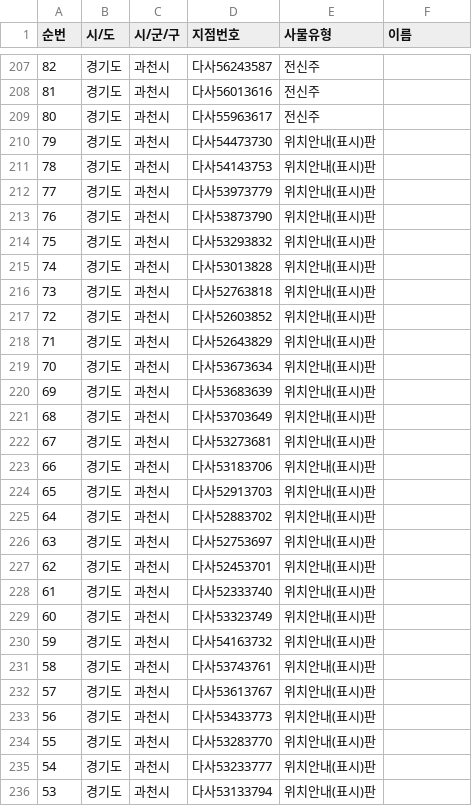
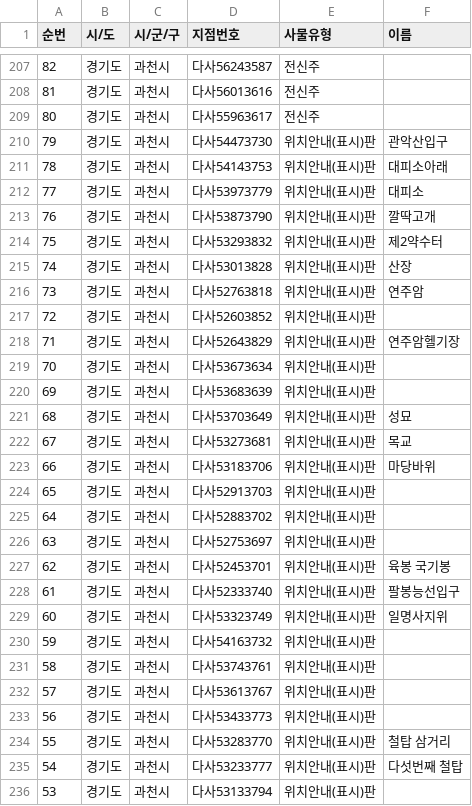
Before and after one commit to ohhara79/oh-trail-map, a TSV file: data/national_points_w_name.tsv, drawn as a sheet; only a part is shown, gaps mark what is left out; the diff covers the shown part only.

```diff
--- a/data/national_points_w_name.tsv
+++ b/data/national_points_w_name.tsv
@@ -209,16 +209,16 @@
 80	경기도	과천시	다사55963617	전신주
-79	경기도	과천시	다사54473730	위치안내(표시)판
-78	경기도	과천시	다사54143753	위치안내(표시)판
-77	경기도	과천시	다사53973779	위치안내(표시)판
-76	경기도	과천시	다사53873790	위치안내(표시)판
-75	경기도	과천시	다사53293832	위치안내(표시)판
-74	경기도	과천시	다사53013828	위치안내(표시)판
-73	경기도	과천시	다사52763818	위치안내(표시)판
+79	경기도	과천시	다사54473730	위치안내(표시)판	관악산입구
+78	경기도	과천시	다사54143753	위치안내(표시)판	대피소아래
+77	경기도	과천시	다사53973779	위치안내(표시)판	대피소
+76	경기도	과천시	다사53873790	위치안내(표시)판	깔딱고개
+75	경기도	과천시	다사53293832	위치안내(표시)판	제2약수터
+74	경기도	과천시	다사53013828	위치안내(표시)판	산장
+73	경기도	과천시	다사52763818	위치안내(표시)판	연주암
 72	경기도	과천시	다사52603852	위치안내(표시)판
-71	경기도	과천시	다사52643829	위치안내(표시)판
+71	경기도	과천시	다사52643829	위치안내(표시)판	연주암헬기장
 70	경기도	과천시	다사53673634	위치안내(표시)판
 69	경기도	과천시	다사53683639	위치안내(표시)판
-68	경기도	과천시	다사53703649	위치안내(표시)판
-67	경기도	과천시	다사53273681	위치안내(표시)판
-66	경기도	과천시	다사53183706	위치안내(표시)판
+68	경기도	과천시	다사53703649	위치안내(표시)판	성묘
+67	경기도	과천시	다사53273681	위치안내(표시)판	목교
+66	경기도	과천시	다사53183706	위치안내(표시)판	마당바위
 65	경기도	과천시	다사52913703	위치안내(표시)판
@@ -226,5 +226,5 @@
 63	경기도	과천시	다사52753697	위치안내(표시)판
-62	경기도	과천시	다사52453701	위치안내(표시)판
-61	경기도	과천시	다사52333740	위치안내(표시)판
-60	경기도	과천시	다사53323749	위치안내(표시)판
+62	경기도	과천시	다사52453701	위치안내(표시)판	육봉 국기봉
+61	경기도	과천시	다사52333740	위치안내(표시)판	팔봉능선입구
+60	경기도	과천시	다사53323749	위치안내(표시)판	일명사지위
 59	경기도	과천시	다사54163732	위치안내(표시)판
@@ -233,4 +233,4 @@
 56	경기도	과천시	다사53433773	위치안내(표시)판
-55	경기도	과천시	다사53283770	위치안내(표시)판
-54	경기도	과천시	다사53233777	위치안내(표시)판
+55	경기도	과천시	다사53283770	위치안내(표시)판	철탑 삼거리
+54	경기도	과천시	다사53233777	위치안내(표시)판	다섯번째 철탑
 53	경기도	과천시	다사53133794	위치안내(표시)판
```
Also changed, not shown: 28 edited cells elsewhere in this file, 1 other file.
